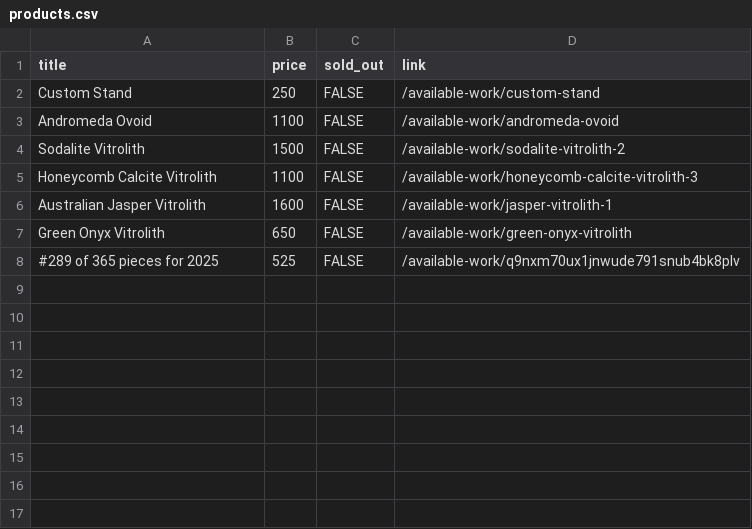
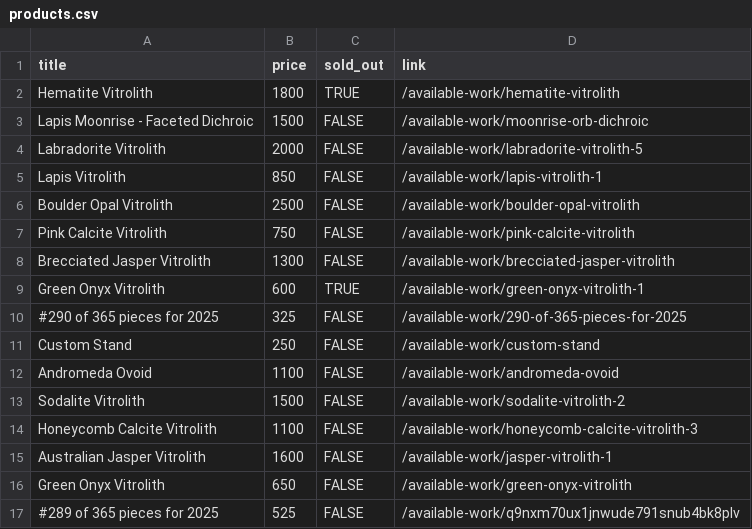
Before and after one commit to hadley/available-work, a CSV file: products.csv, drawn as a sheet; the diff names each change by its address in the sheet, - before the commit and + after, or states it on an @@ line.

Commit message:
https://github.com/hadley/available-work/actions/runs/18605174380

```diff
--- a/products.csv
+++ b/products.csv
+row 2: Hematite Vitrolith | 1800 | TRUE | /available-work/hematite-vitrolith
+row 3: Lapis Moonrise - Faceted Dichroic | 1500 | FALSE | /available-work/moonrise-orb-dichroic
+row 4: Labradorite Vitrolith | 2000 | FALSE | /available-work/labradorite-vitrolith-5
+row 5: Lapis Vitrolith | 850 | FALSE | /available-work/lapis-vitrolith-1
+row 6: Boulder Opal Vitrolith | 2500 | FALSE | /available-work/boulder-opal-vitrolith
+row 7: Pink Calcite Vitrolith | 750 | FALSE | /available-work/pink-calcite-vitrolith
+row 8: Brecciated Jasper Vitrolith | 1300 | FALSE | /available-work/brecciated-jasper-vitrolith
+row 9: Green Onyx Vitrolith | 600 | TRUE | /available-work/green-onyx-vitrolith-1
+row 10: #290 of 365 pieces for 2025 | 325 | FALSE | /available-work/290-of-365-pieces-for-2025
```
